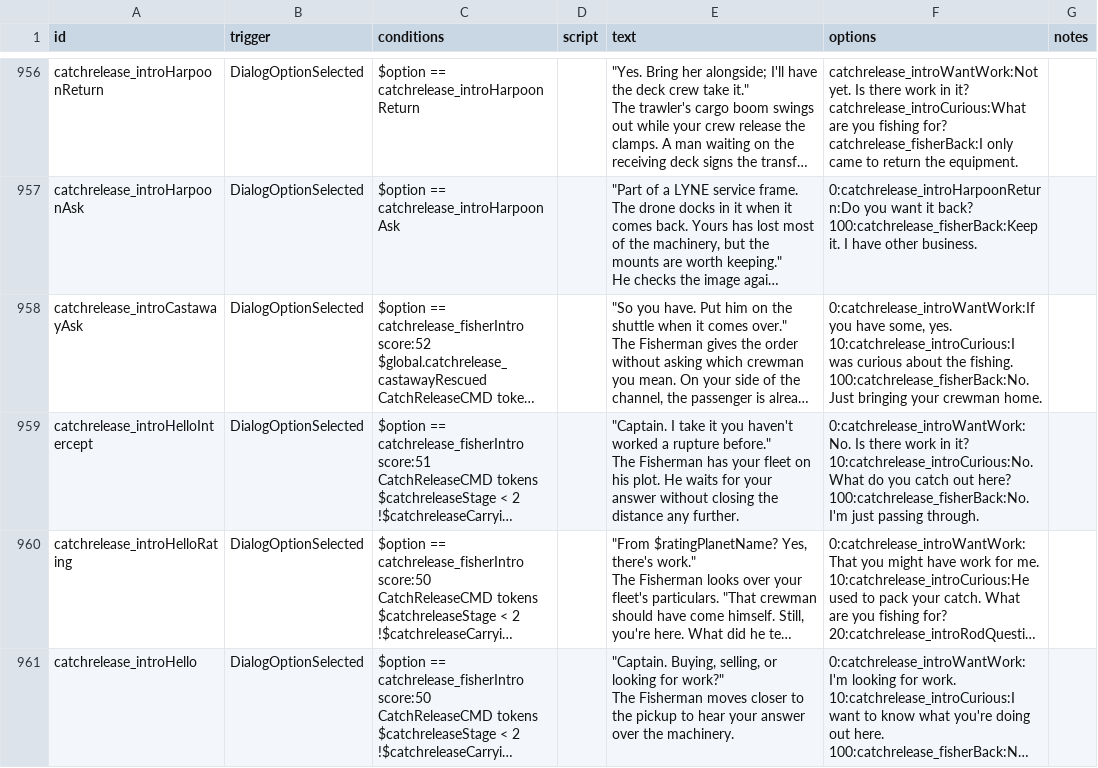
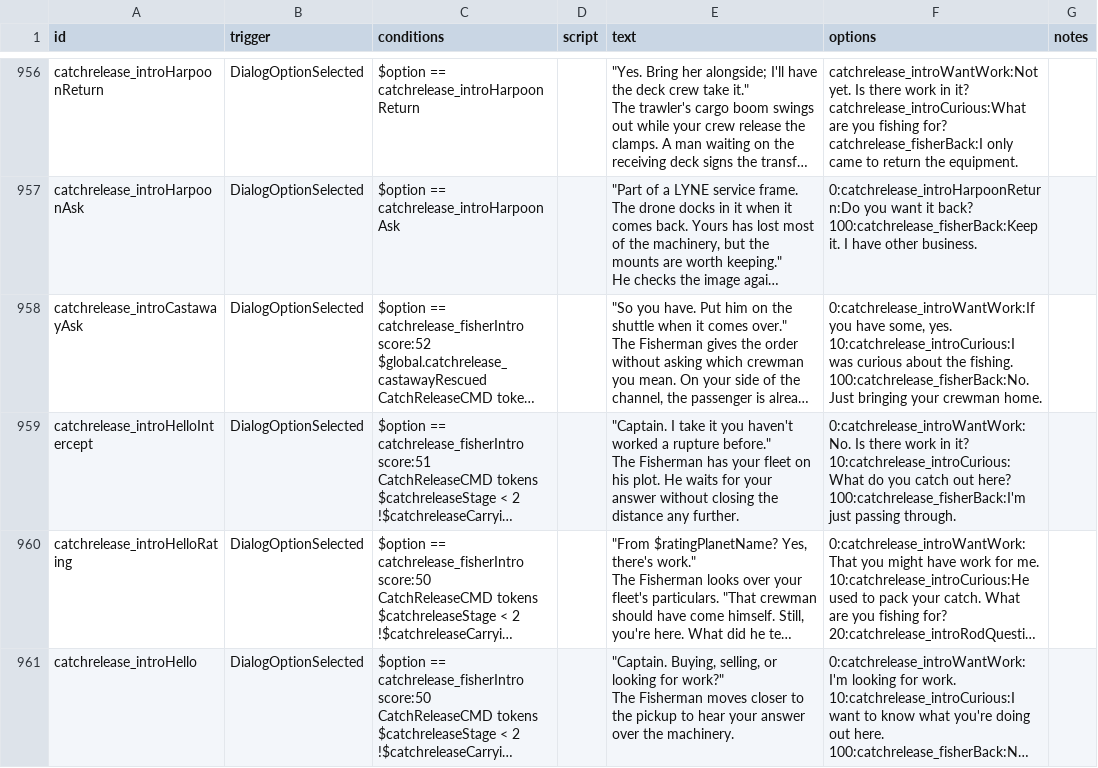
Before and after one commit to SirHartley/Catch.Release, a CSV file: data/campaign/rules.csv, drawn as a sheet; only a part is shown, gaps mark what is left out; long unchanged cells end in …; ↵ is a line break in a cell; the diff covers the shown part only; the diff names each change by its address in the sheet, - before the commit and + after, or states it on an @@ line.

Commit message:
rules work

```diff
--- a/data/campaign/rules.csv
+++ b/data/campaign/rules.csv
-F959 (options): …in it? ↵ 10:catchrelease_introCurious:No. What do you catch out here? ↵ 100:catchrelease_fisherBack:No. I'm just passing…
+F959 (options): …in it? ↵ 10:catchrelease_introCurious:What do you catch out here? ↵ 100:catchrelease_fisherBack:I'm just passing…
```
Also changed, not shown: 2 edited cells elsewhere in this file.
